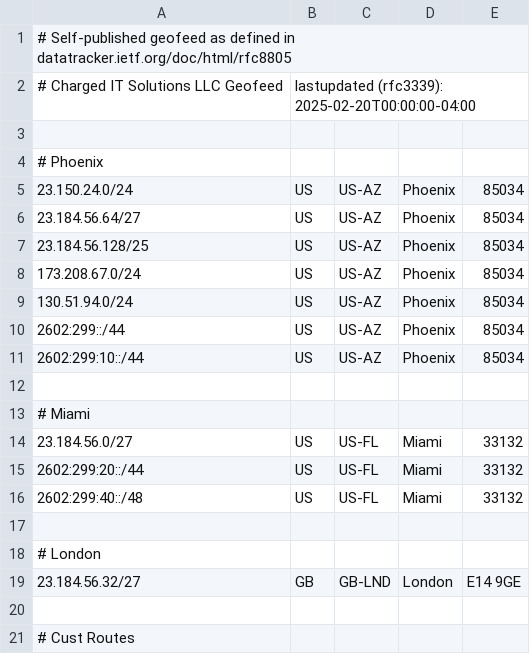
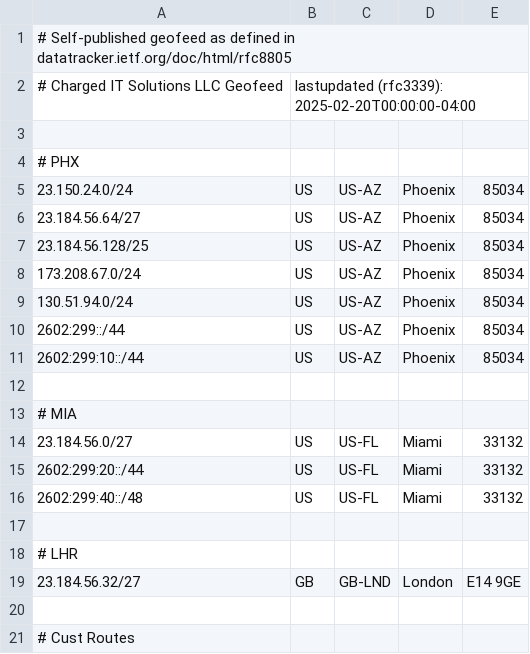
Before and after one commit to chargeditsolutionsllc/rfc8805-geofeed, a CSV file: geofeed.csv, drawn as a sheet.

Commit message:
Update geofeed.csv

```diff
--- a/geofeed.csv
+++ b/geofeed.csv
@@ -3,3 +3,3 @@
 
-# Phoenix
+# PHX
 23.150.24.0/24,US,US-AZ,Phoenix,85034
@@ -12,3 +12,3 @@
 
-# Miami
+# MIA
 23.184.56.0/27,US,US-FL,Miami,33132
@@ -17,3 +17,3 @@
 
-# London
+# LHR
 23.184.56.32/27,GB,GB-LND,London,E14 9GE
```
